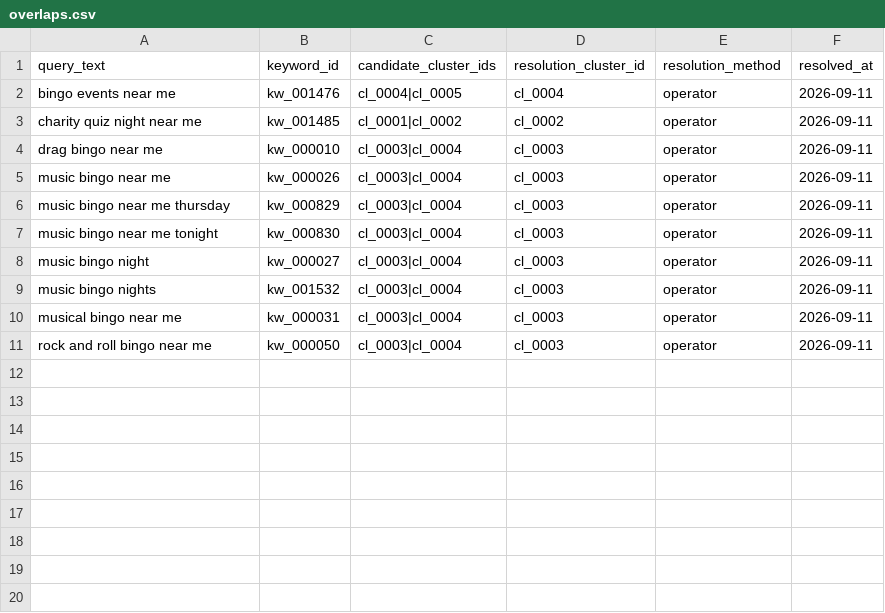
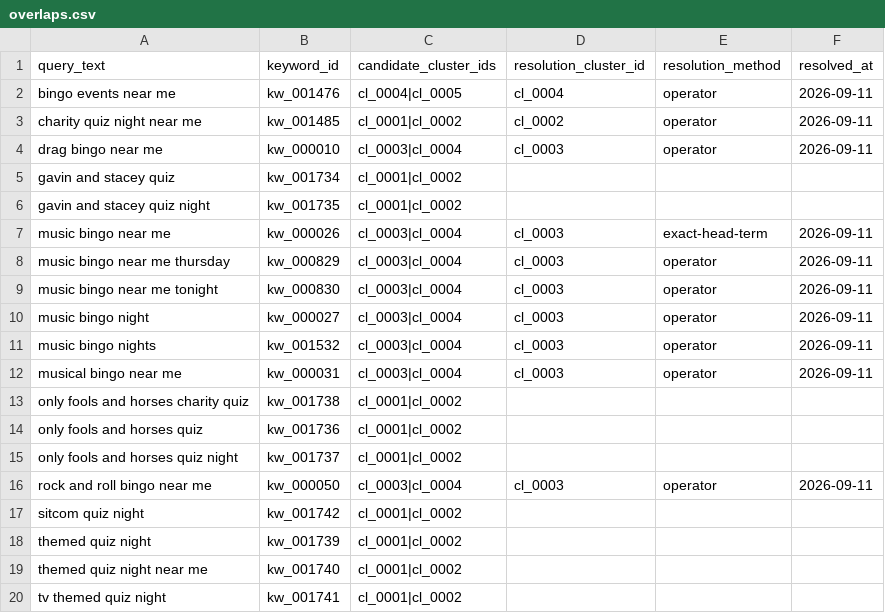
Before and after one commit to peterjpitcher/the-anchor.pub, a CSV file: tasks/keyword-plan/overlaps.csv, drawn as a sheet.

```diff
--- a/tasks/keyword-plan/overlaps.csv
+++ b/tasks/keyword-plan/overlaps.csv
@@ -4,3 +4,5 @@ charity quiz night near me,kw_001485,cl_0001|cl_0002,cl_0002,operator,2026-09-11
 drag bingo near me,kw_000010,cl_0003|cl_0004,cl_0003,operator,2026-09-11
-music bingo near me,kw_000026,cl_0003|cl_0004,cl_0003,operator,2026-09-11
+gavin and stacey quiz,kw_001734,cl_0001|cl_0002,,,
+gavin and stacey quiz night,kw_001735,cl_0001|cl_0002,,,
+music bingo near me,kw_000026,cl_0003|cl_0004,cl_0003,exact-head-term,2026-09-11
 music bingo near me thursday,kw_000829,cl_0003|cl_0004,cl_0003,operator,2026-09-11
@@ -10,2 +12,9 @@ music bingo nights,kw_001532,cl_0003|cl_0004,cl_0003,operator,2026-09-11
 musical bingo near me,kw_000031,cl_0003|cl_0004,cl_0003,operator,2026-09-11
+only fools and horses charity quiz,kw_001738,cl_0001|cl_0002,,,
+only fools and horses quiz,kw_001736,cl_0001|cl_0002,,,
+only fools and horses quiz night,kw_001737,cl_0001|cl_0002,,,
 rock and roll bingo near me,kw_000050,cl_0003|cl_0004,cl_0003,operator,2026-09-11
+sitcom quiz night,kw_001742,cl_0001|cl_0002,,,
+themed quiz night,kw_001739,cl_0001|cl_0002,,,
+themed quiz night near me,kw_001740,cl_0001|cl_0002,,,
+tv themed quiz night,kw_001741,cl_0001|cl_0002,,,
```
Also changed, not shown: tasks/keyword-plan/clusters.csv, tasks/keyword-plan/keywords.csv, 16 other files.
